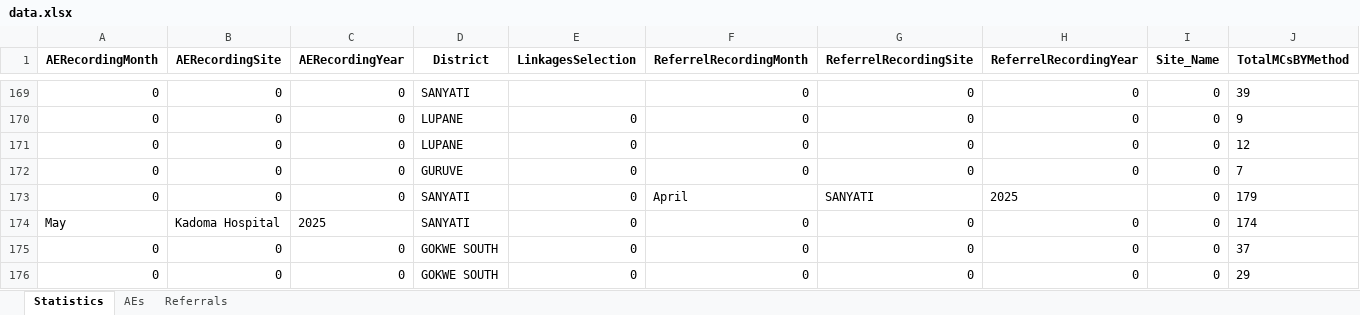
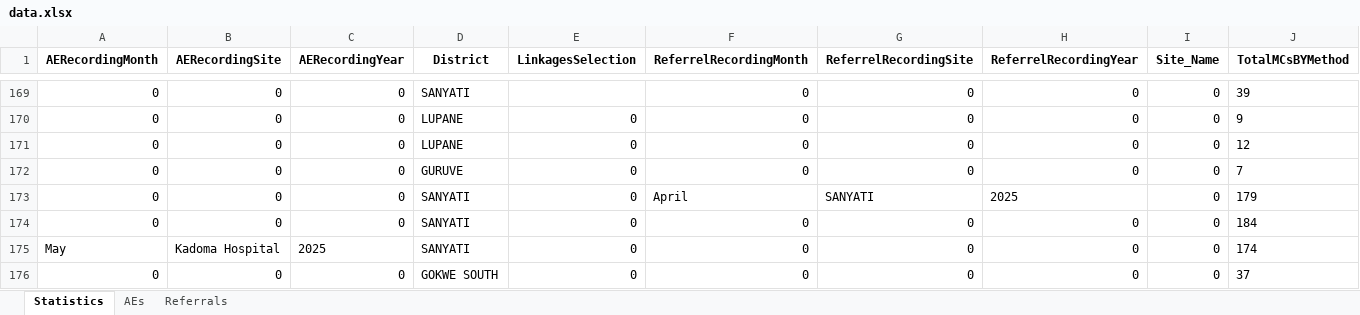
Before and after one commit to ashleymutenha/zazicProgrammaticReport, an Excel workbook: data.xlsx, sheet Statistics, drawn as a sheet; only a part is shown, gaps mark what is left out; the shorter side is filled out with more unchanged rows; values as stored, in another font and other column widths than the file's, no borders; rows hold the shown columns only; the diff names each change by its address in the sheet, - before the commit and + after, or states it on an @@ line.

```diff
--- a/data.xlsx (sheet Statistics)
+++ b/data.xlsx (sheet Statistics)
+row 174: 0 | 0 | 0 | SANYATI | 0 | 0 | 0 | 0 | 0 | 184
```
Also changed, not shown: ZDIPlookup.xlsx, generalDF.xlsx, 7 other files.
